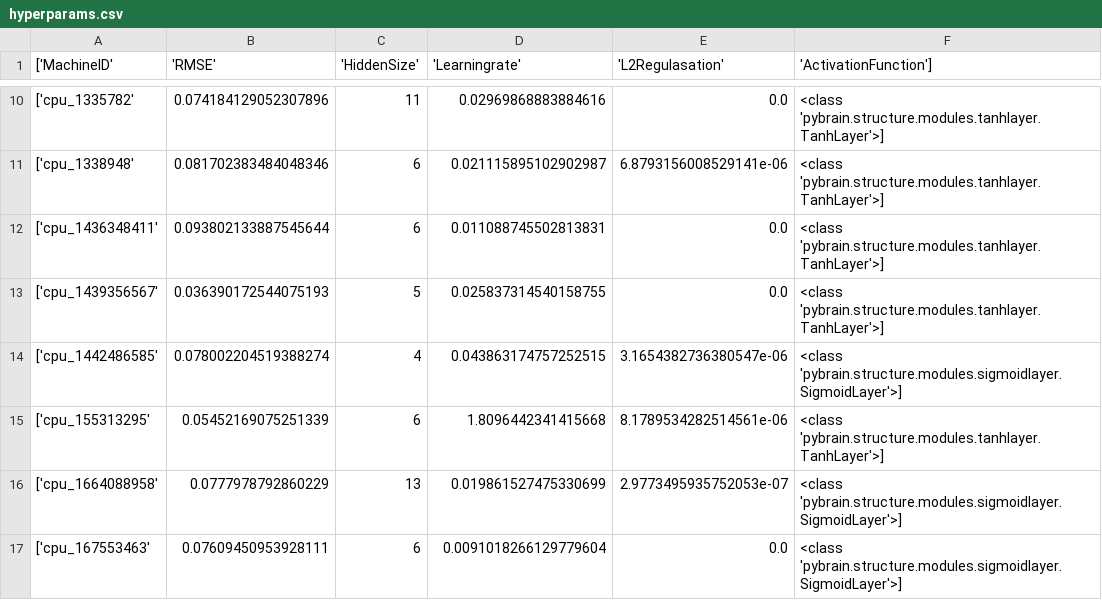
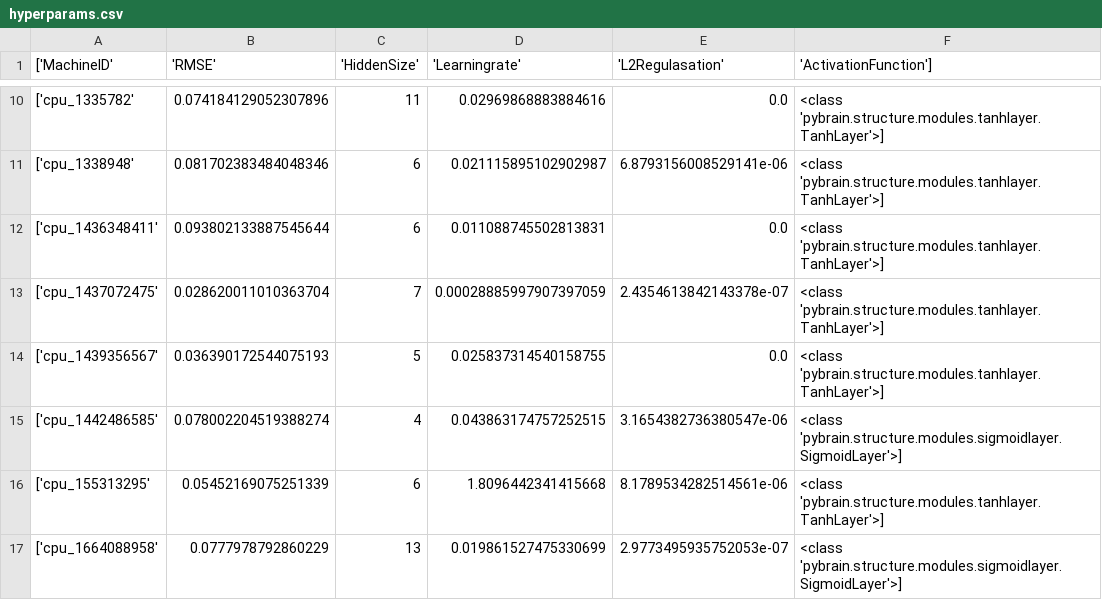
Before and after one commit to Manrich121/ForecastingCloud, a CSV file: DataPlot/data/cpu_networks/hyperparams.csv, drawn as a sheet; only a part is shown, gaps mark what is left out; the shorter side is filled out with more unchanged rows; the diff covers the shown part only.

Commit message:
Run all 100 machine random search Next step is to forecast using the networks

```diff
--- a/DataPlot/data/cpu_networks/hyperparams.csv
+++ b/DataPlot/data/cpu_networks/hyperparams.csv
@@ -12,2 +12,3 @@
 ['cpu_1436348411', 0.093802133887545644, 6, 0.011088745502813831, 0.0, <class 'pybrain.structure.modules.tanhlayer.TanhLayer'>]
+['cpu_1437072475', 0.028620011010363704, 7, 0.00028885997907397059, 2.4354613842143378e-07, <class 'pybrain.structure.modules.tanhlayer.TanhLayer'>]
 ['cpu_1439356567', 0.036390172544075193, 5, 0.025837314540158755, 0.0, <class 'pybrain.structure.modules.tanhlayer.TanhLayer'>]
```
Also changed, not shown: 1 added row, 16 removed rows and 53 moved rows elsewhere in this file, 4 other files.
